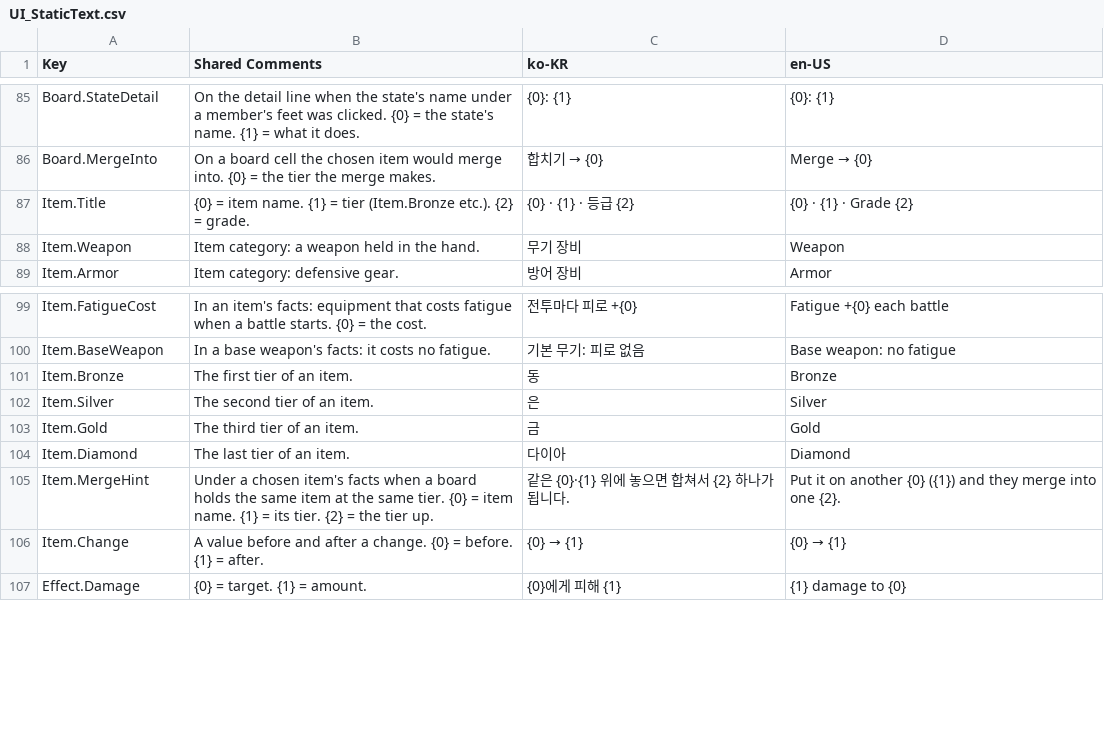
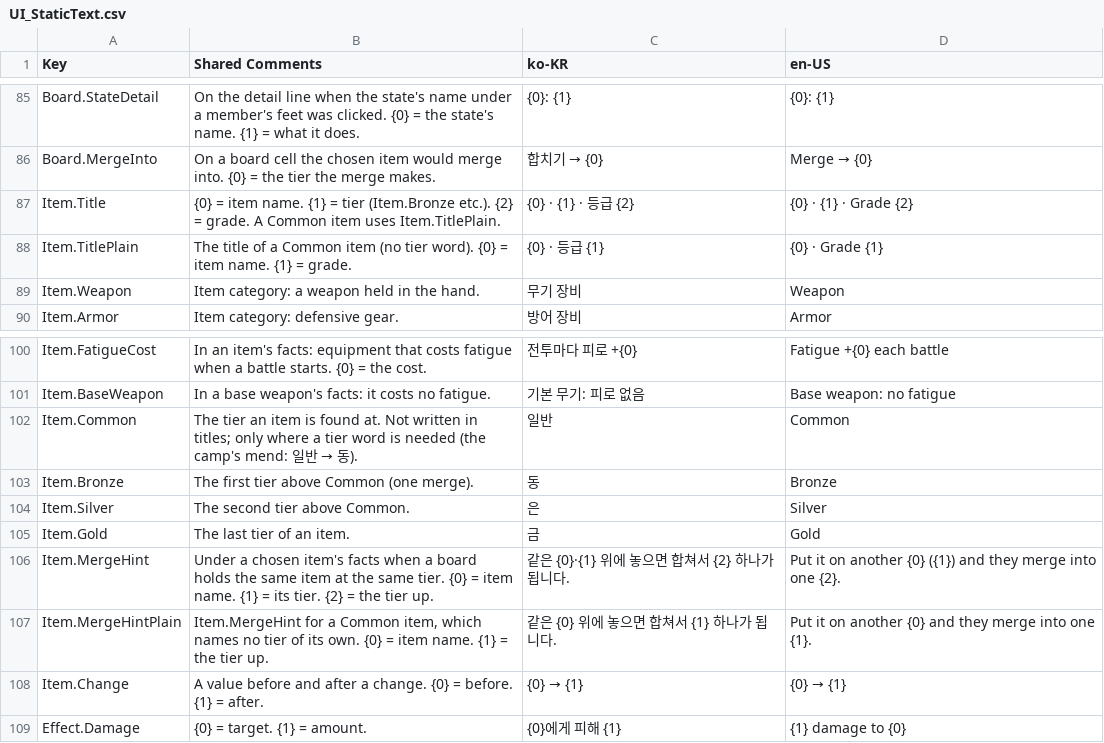
Before and after one commit to merustudy/F1, a CSV file: Assets/@Localization/Source/UI_StaticText.csv, drawn as a sheet; only a part is shown, gaps mark what is left out.

```diff
--- a/Assets/@Localization/Source/UI_StaticText.csv
+++ b/Assets/@Localization/Source/UI_StaticText.csv
@@ -86,3 +86,4 @@ Board.StateDetail,"On the detail line when the state's name under a member's fee
 Board.MergeInto,On a board cell the chosen item would merge into. {0} = the tier the merge makes.,합치기 → {0},Merge → {0}
-Item.Title,{0} = item name. {1} = tier (Item.Bronze etc.). {2} = grade.,{0} · {1} · 등급 {2},{0} · {1} · Grade {2}
+Item.Title,{0} = item name. {1} = tier (Item.Bronze etc.). {2} = grade. A Common item uses Item.TitlePlain.,{0} · {1} · 등급 {2},{0} · {1} · Grade {2}
+Item.TitlePlain,The title of a Common item (no tier word). {0} = item name. {1} = grade.,{0} · 등급 {1},{0} · Grade {1}
 Item.Weapon,Item category: a weapon held in the hand.,무기 장비,Weapon
@@ -100,7 +101,8 @@ Item.FatigueCost,In an item's facts: equipment that costs fatigue when a battle
 Item.BaseWeapon,In a base weapon's facts: it costs no fatigue.,기본 무기: 피로 없음,Base weapon: no fatigue
-Item.Bronze,The first tier of an item.,동,Bronze
-Item.Silver,The second tier of an item.,은,Silver
-Item.Gold,The third tier of an item.,금,Gold
-Item.Diamond,The last tier of an item.,다이아,Diamond
+Item.Common,"The tier an item is found at. Not written in titles; only where a tier word is needed (the camp's mend: 일반 → 동).",일반,Common
+Item.Bronze,The first tier above Common (one merge).,동,Bronze
+Item.Silver,The second tier above Common.,은,Silver
+Item.Gold,The last tier of an item.,금,Gold
 Item.MergeHint,"Under a chosen item's facts when a board holds the same item at the same tier. {0} = item name. {1} = its tier. {2} = the tier up.",같은 {0}·{1} 위에 놓으면 합쳐서 {2} 하나가 됩니다.,"Put it on another {0} ({1}) and they merge into one {2}."
+Item.MergeHintPlain,"Item.MergeHint for a Common item, which names no tier of its own. {0} = item name. {1} = the tier up.",같은 {0} 위에 놓으면 합쳐서 {1} 하나가 됩니다.,Put it on another {0} and they merge into one {1}.
 Item.Change,A value before and after a change. {0} = before. {1} = after.,{0} → {1},{0} → {1}
```
Also changed, not shown: 32 other files.
